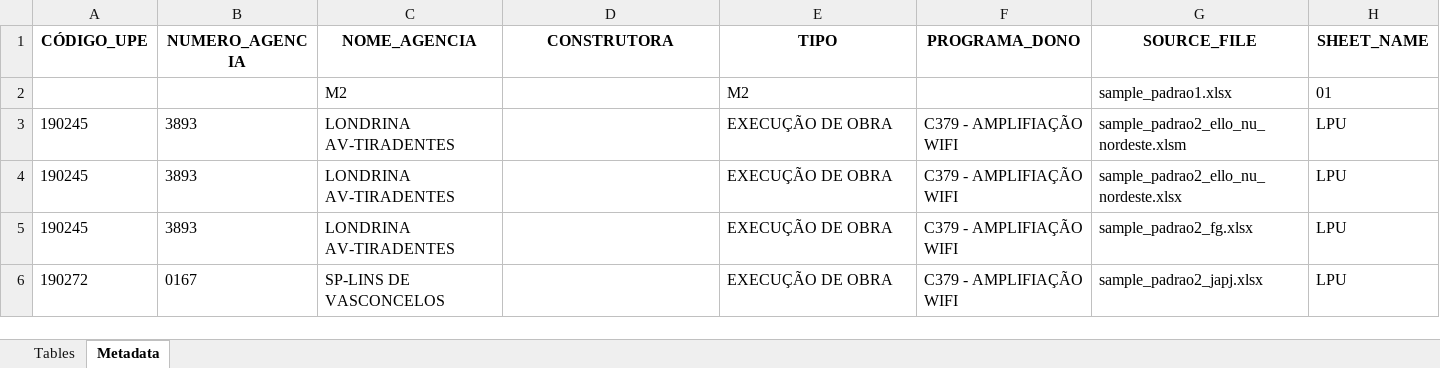
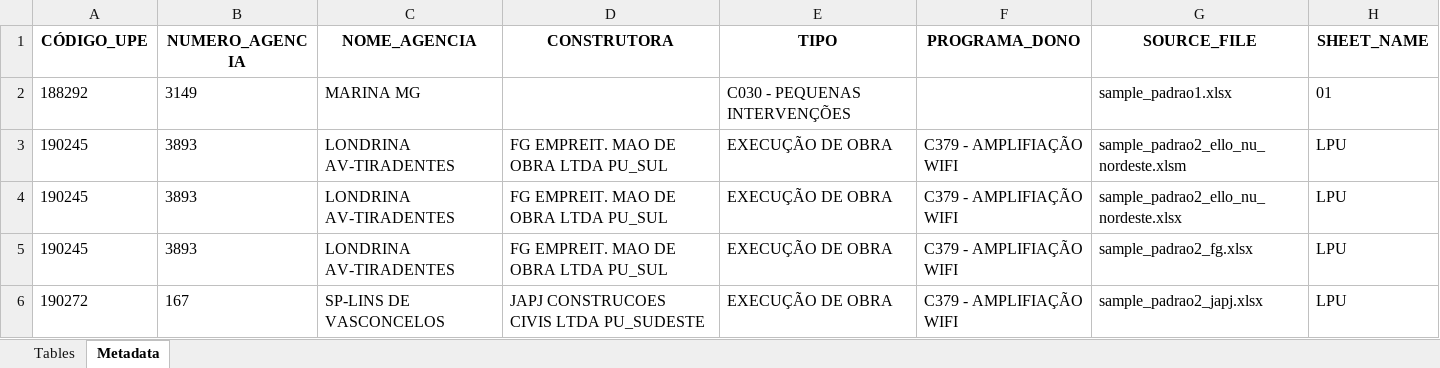
Before and after one commit to emersonrafaels/construct-cost-ai, an Excel workbook: outputs/budget_tables_concatenated.xlsx, sheet Metadata, drawn as a sheet; values as stored, in another font and other column widths than the file's, no borders; removed rows and columns are numbered as before the commit, all else as after; the diff names each change by its address in the sheet, - before the commit and + after, or states it on an @@ line.

```diff
--- a/outputs/budget_tables_concatenated.xlsx (sheet Metadata)
+++ b/outputs/budget_tables_concatenated.xlsx (sheet Metadata)
-row 2:  |  | M2 |  | M2 |  | sample_padrao1.xlsx | 01
+row 2: 188292 | 3149 | MARINA MG |  | C030 - PEQUENAS INTERVENÇÕES |  | sample_padrao1.xlsx | 01
-D3:D5 (CONSTRUTORA): (empty)
+D3:D5 (CONSTRUTORA): FG EMPREIT. MAO DE OBRA LTDA PU_SUL
-B6 (NUMERO_AGENCIA): 0167
+B6 (NUMERO_AGENCIA): 167
-D6 (CONSTRUTORA): (empty)
+D6 (CONSTRUTORA): JAPJ CONSTRUCOES CIVIS LTDA PU_SUDESTE
```
Also changed, not shown: data/orcamentos/sample_padrao1.xlsx, 3 other files.
